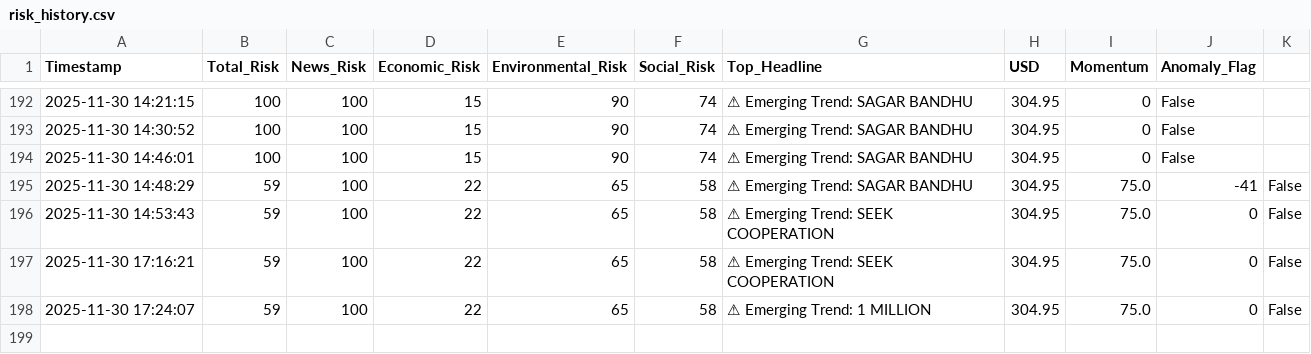
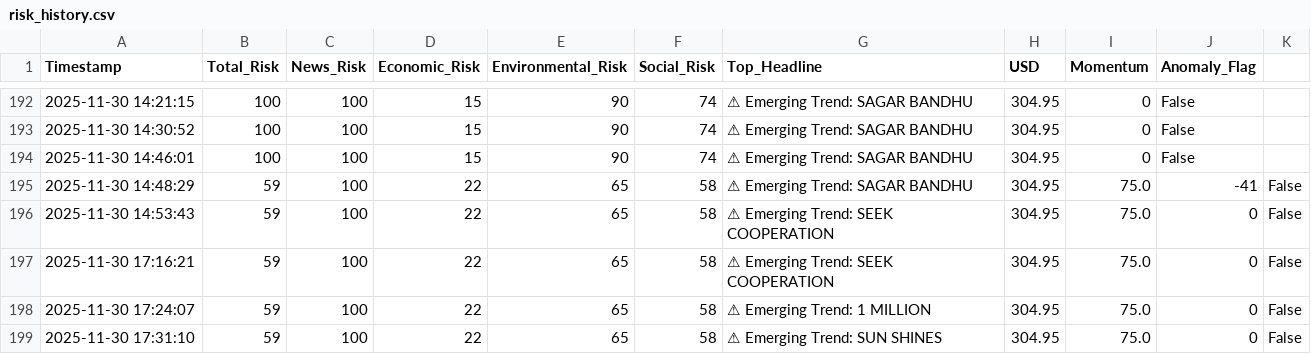
Before and after one commit to usmaanimran/vita_lk, a CSV file: data/risk_history.csv, drawn as a sheet; only a part is shown, gaps mark what is left out; the diff names each change by its address in the sheet, - before the commit and + after, or states it on an @@ line.

```diff
--- a/data/risk_history.csv
+++ b/data/risk_history.csv
+row 199: 2025-11-30 17:31:10 | 59 | 100 | 22 | 65 | 58 | ⚠ Emerging Trend: SUN SHINES | 304.95 | 75.0 | 0 | False
```
Also changed, not shown: data/daily_news_scan.csv.
